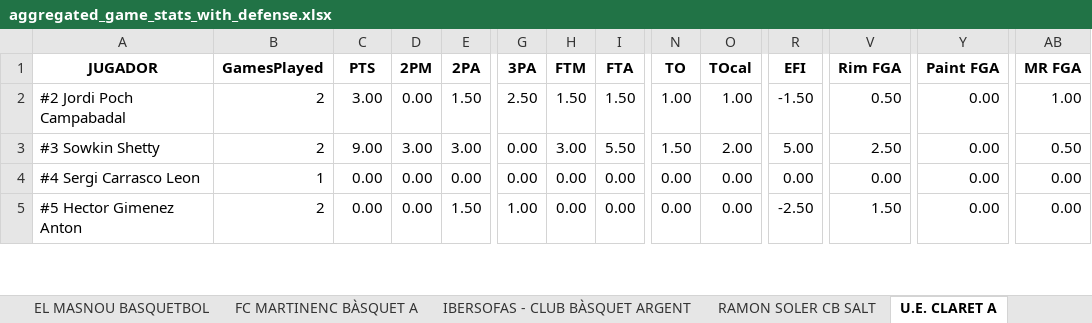
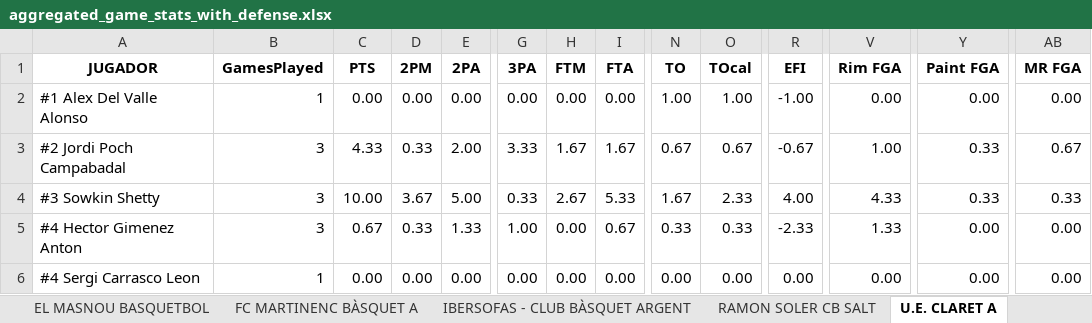
Before and after one commit to jeffreyabbot/basketball-analytics-app, an Excel workbook: data/raw/Copa_2026_2027/aggregate/aggregated_game_stats_with_defense.xlsx, sheet U.E. CLARET A, drawn as a sheet; only a part is shown, gaps mark what is left out; values as stored, in another font and other column widths than the file's, no borders; removed rows and columns are numbered as before the commit, all else as after; rows hold the shown columns only; the diff covers the shown part only; the diff names each change by its address in the sheet, - before the commit and + after, or states it on an @@ line.

```diff
--- a/data/raw/Copa_2026_2027/aggregate/aggregated_game_stats_with_defense.xlsx (sheet U.E. CLARET A)
+++ b/data/raw/Copa_2026_2027/aggregate/aggregated_game_stats_with_defense.xlsx (sheet U.E. CLARET A)
+row 2: #1 Alex Del Valle Alonso | 1 | 0.00 | 0.00 | 0.00 | 0.00 | 0.00 | 0.00 | 1.00 | 1.00 | -1.00 | 0.00 | 0.00 | 0.00
-B3:B4 (GamesPlayed): 2
+B3:B4 (GamesPlayed): 3
-C3 (PTS): 3.00
+C3 (PTS): 4.33
-D3 (2PM): 0.00
+D3 (2PM): 0.33
-E3 (2PA): 1.50
+E3 (2PA): 2.00
-G3 (3PA): 2.50
+G3 (3PA): 3.33
-H3 (FTM): 1.50
+H3 (FTM): 1.67
-I3 (FTA): 1.50
+I3 (FTA): 1.67
-N3 (TO): 1.00
+N3 (TO): 0.67
-O3 (TOcal): 1.00
+O3 (TOcal): 0.67
-R3 (EFI): -1.50
+R3 (EFI): -0.67
-V3 (Rim FGA): 0.50
+V3 (Rim FGA): 1.00
-Y3:Y4 (Paint FGA): 0.00
+Y3:Y4 (Paint FGA): 0.33
-AB3 (MR FGA): 1.00
+AB3 (MR FGA): 0.67
-C4 (PTS): 9.00
+C4 (PTS): 10.00
-D4 (2PM): 3.00
+D4 (2PM): 3.67
-E4 (2PA): 3.00
+E4 (2PA): 5.00
-G4 (3PA): 0.00
+G4 (3PA): 0.33
-H4 (FTM): 3.00
+H4 (FTM): 2.67
-I4 (FTA): 5.50
+I4 (FTA): 5.33
-N4 (TO): 1.50
+N4 (TO): 1.67
-O4 (TOcal): 2.00
+O4 (TOcal): 2.33
-R4 (EFI): 5.00
+R4 (EFI): 4.00
-V4 (Rim FGA): 2.50
+V4 (Rim FGA): 4.33
-AB4 (MR FGA): 0.50
+AB4 (MR FGA): 0.33
+row 5: #4 Hector Gimenez Anton | 3 | 0.67 | 0.33 | 1.33 | 1.00 | 0.00 | 0.67 | 0.33 | 0.33 | -2.33 | 1.33 | 0.00 | 0.00
-row 5: #5 Hector Gimenez Anton | 2 | 0.00 | 0.00 | 1.50 | 1.00 | 0.00 | 0.00 | 0.00 | 0.00 | -2.50 | 1.50 | 0.00 | 0.00
```
Also changed, not shown: 266 edited cells elsewhere in this sheet, sheet Team Aggregates Offense, sheet Team Aggregates Defense, sheet RAMON SOLER CB SALT, sheet CB ADEPAF TXOTS, sheet CANXAM&PA - AECAM, sheet EL MASNOU BASQUETBOL, 8 more sheets, other sheet tabs, 14 other files.
